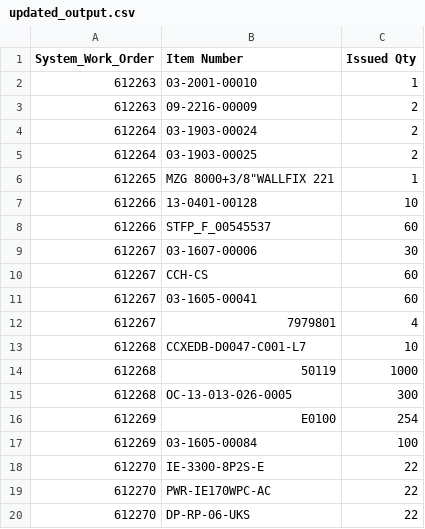
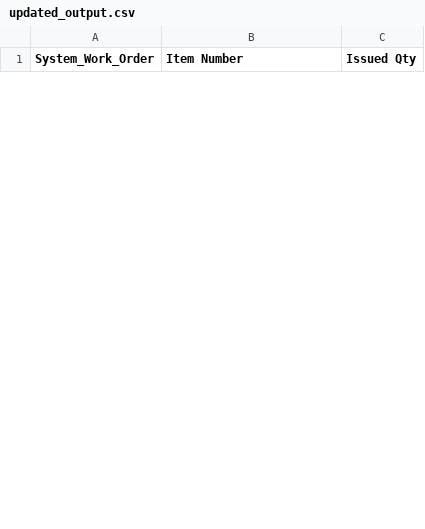
Before and after one commit to Mohamed-AH/automation, a CSV file: 00 preprocess/updated_output.csv, drawn as a sheet; only a part is shown; removed rows and columns are numbered as before the commit, all else as after; the diff covers the shown part only; the diff names each change by its address in the sheet, - before the commit and + after, or states it on an @@ line.

```diff
--- a/00 preprocess/updated_output.csv
+++ b/00 preprocess/updated_output.csv
-row 2: 612263 | 03-2001-00010 | 1
-row 3: 612263 | 09-2216-00009 | 2
-row 4: 612264 | 03-1903-00024 | 2
-row 5: 612264 | 03-1903-00025 | 2
-row 6: 612265 | MZG 8000+3/8"WALLFIX 221 | 1
-row 7: 612266 | 13-0401-00128 | 10
-row 8: 612266 | STFP_F_00545537 | 60
-row 9: 612267 | 03-1607-00006 | 30
-row 10: 612267 | CCH-CS | 60
-row 11: 612267 | 03-1605-00041 | 60
-row 12: 612267 | 7979801 | 4
-row 13: 612268 | CCXEDB-D0047-C001-L7 | 10
-row 14: 612268 | 50119 | 1000
-row 15: 612268 | OC-13-013-026-0005 | 300
-row 16: 612269 | E0100 | 254
-row 17: 612269 | 03-1605-00084 | 100
-row 18: 612270 | IE-3300-8P2S-E | 22
-row 19: 612270 | PWR-IE170WPC-AC | 22
-row 20: 612270 | DP-RP-06-UKS | 22
```
Also changed, not shown: 24 added rows and 9 removed rows elsewhere in this file, 6 other files.
